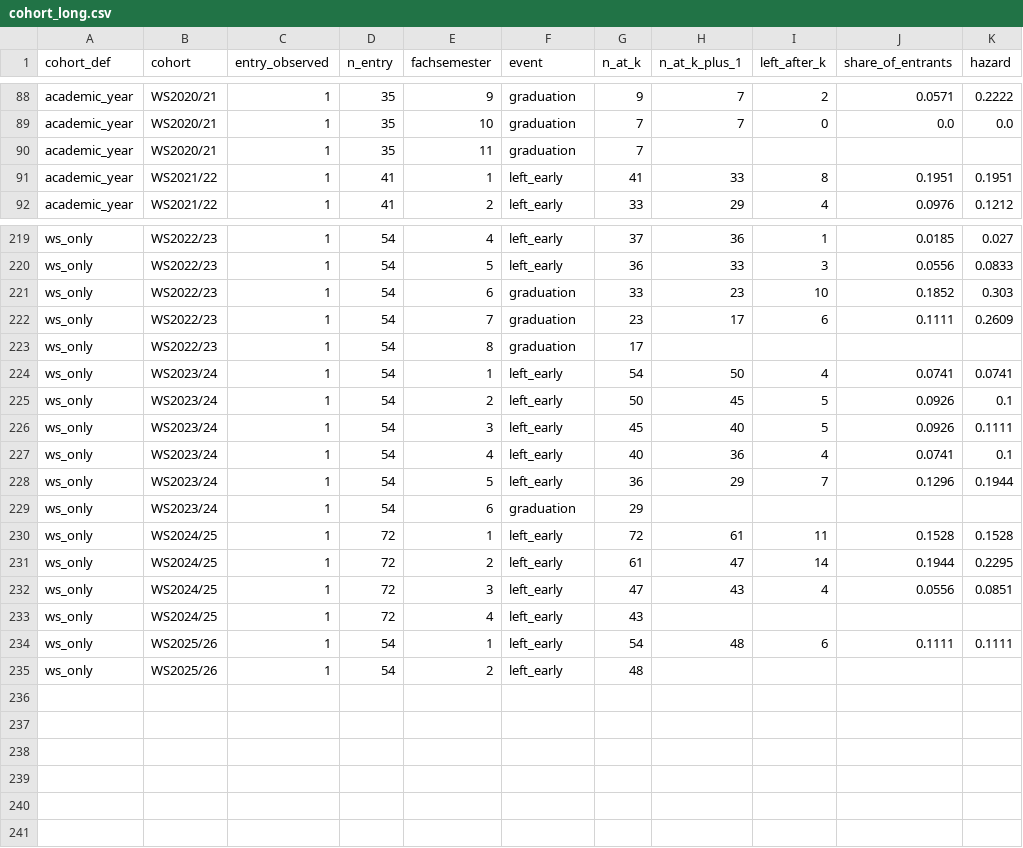
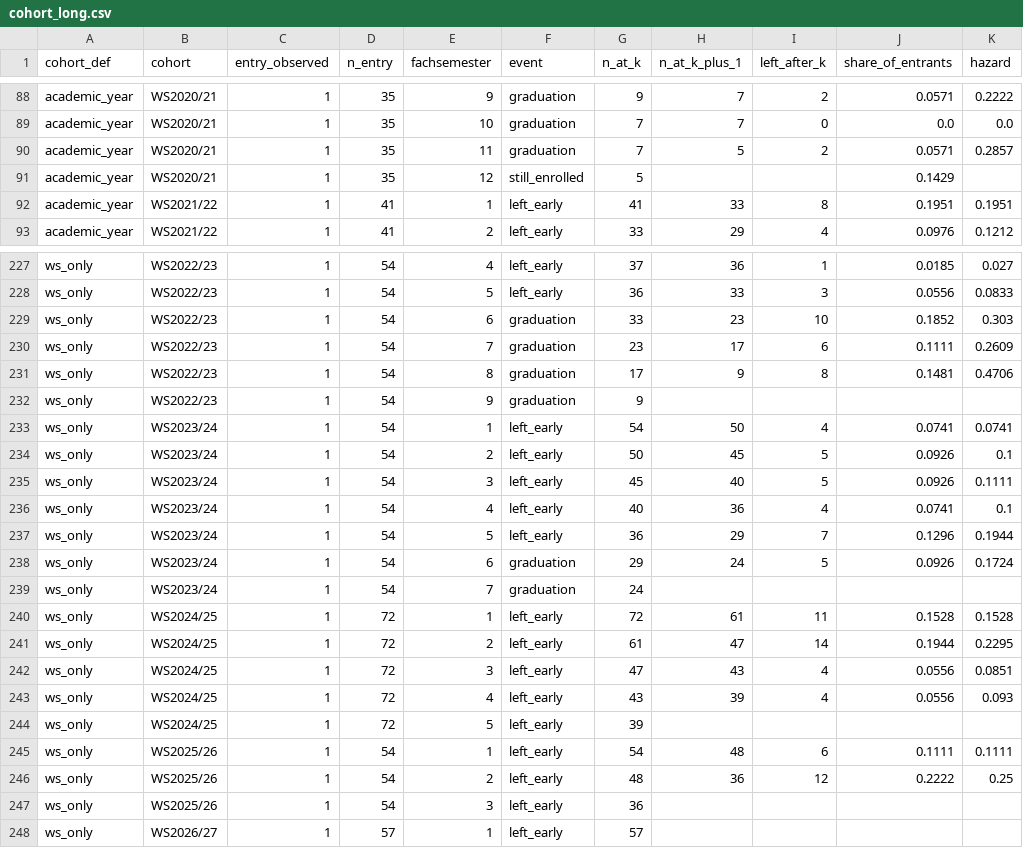
Before and after one commit to wooweeiao/cl-ba-graduation, a CSV file: data/cohort_long.csv, drawn as a sheet; only a part is shown, gaps mark what is left out; the diff covers the shown part only.

```diff
--- a/data/cohort_long.csv
+++ b/data/cohort_long.csv
@@ -89,3 +89,4 @@ academic_year,WS2020/21,1,35,9,graduation,9,7,2,0.0571,0.2222
 academic_year,WS2020/21,1,35,10,graduation,7,7,0,0.0,0.0
-academic_year,WS2020/21,1,35,11,graduation,7,,,,
+academic_year,WS2020/21,1,35,11,graduation,7,5,2,0.0571,0.2857
+academic_year,WS2020/21,1,35,12,still_enrolled,5,,,0.1429,
 academic_year,WS2021/22,1,41,1,left_early,41,33,8,0.1951,0.1951
@@ -222,3 +230,4 @@ ws_only,WS2022/23,1,54,6,graduation,33,23,10,0.1852,0.303
 ws_only,WS2022/23,1,54,7,graduation,23,17,6,0.1111,0.2609
-ws_only,WS2022/23,1,54,8,graduation,17,,,,
+ws_only,WS2022/23,1,54,8,graduation,17,9,8,0.1481,0.4706
+ws_only,WS2022/23,1,54,9,graduation,9,,,,
 ws_only,WS2023/24,1,54,1,left_early,54,50,4,0.0741,0.0741
@@ -228,3 +237,4 @@ ws_only,WS2023/24,1,54,4,left_early,40,36,4,0.0741,0.1
 ws_only,WS2023/24,1,54,5,left_early,36,29,7,0.1296,0.1944
-ws_only,WS2023/24,1,54,6,graduation,29,,,,
+ws_only,WS2023/24,1,54,6,graduation,29,24,5,0.0926,0.1724
+ws_only,WS2023/24,1,54,7,graduation,24,,,,
 ws_only,WS2024/25,1,72,1,left_early,72,61,11,0.1528,0.1528
@@ -232,4 +242,7 @@ ws_only,WS2024/25,1,72,2,left_early,61,47,14,0.1944,0.2295
 ws_only,WS2024/25,1,72,3,left_early,47,43,4,0.0556,0.0851
-ws_only,WS2024/25,1,72,4,left_early,43,,,,
+ws_only,WS2024/25,1,72,4,left_early,43,39,4,0.0556,0.093
+ws_only,WS2024/25,1,72,5,left_early,39,,,,
 ws_only,WS2025/26,1,54,1,left_early,54,48,6,0.1111,0.1111
-ws_only,WS2025/26,1,54,2,left_early,48,,,,
+ws_only,WS2025/26,1,54,2,left_early,48,36,12,0.2222,0.25
+ws_only,WS2025/26,1,54,3,left_early,36,,,,
+ws_only,WS2026/27,1,57,1,left_early,57,,,,
```
Also changed, not shown: 7 added rows and 14 edited cells elsewhere in this file, data/lifetable.csv, data/stock_long.csv, 6 other files.
